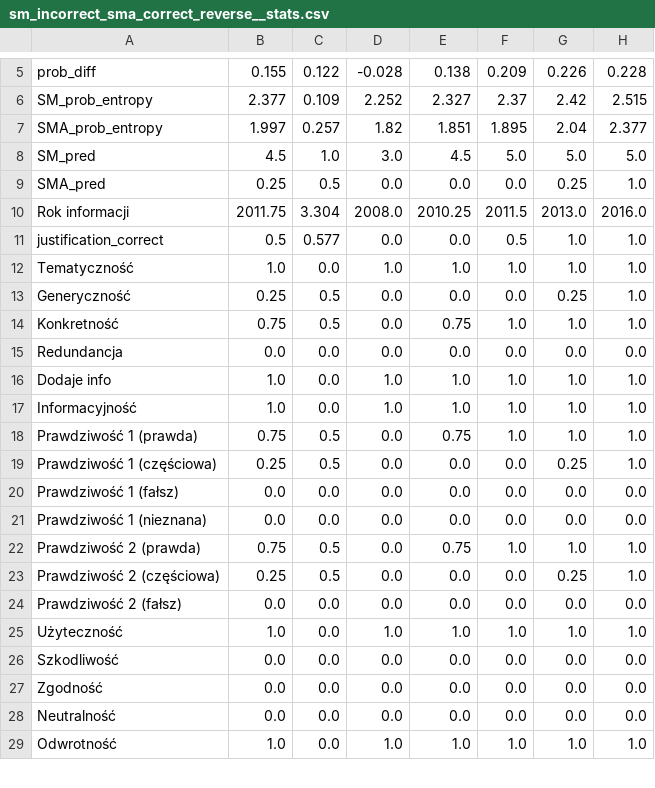
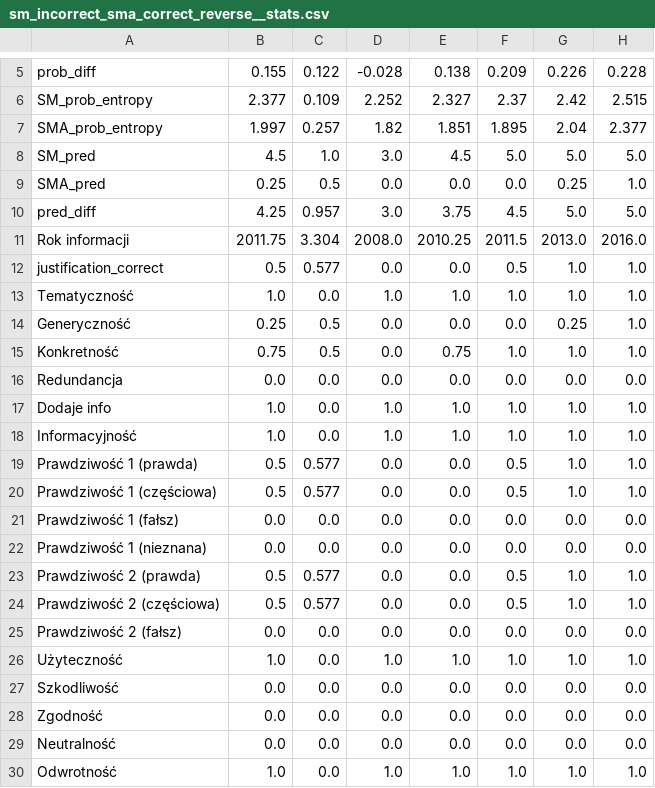
Before and after one commit to jegor377/thesis_classifier, a CSV file: analysis/results/sm_incorrect_sma_correct_reverse__stats.csv, drawn as a sheet; only a part is shown, gaps mark what is left out.

```diff
--- a/analysis/results/sm_incorrect_sma_correct_reverse__stats.csv
+++ b/analysis/results/sm_incorrect_sma_correct_reverse__stats.csv
@@ -9,2 +9,3 @@ SM_pred,4.5,1.0,3.0,4.5,5.0,5.0,5.0
 SMA_pred,0.25,0.5,0.0,0.0,0.0,0.25,1.0
+pred_diff,4.25,0.957,3.0,3.75,4.5,5.0,5.0
 Rok informacji,2011.75,3.304,2008.0,2010.25,2011.5,2013.0,2016.0
@@ -17,8 +18,8 @@ Dodaje info,1.0,0.0,1.0,1.0,1.0,1.0,1.0
 Informacyjność,1.0,0.0,1.0,1.0,1.0,1.0,1.0
-Prawdziwość 1 (prawda),0.75,0.5,0.0,0.75,1.0,1.0,1.0
-Prawdziwość 1 (częściowa),0.25,0.5,0.0,0.0,0.0,0.25,1.0
+Prawdziwość 1 (prawda),0.5,0.577,0.0,0.0,0.5,1.0,1.0
+Prawdziwość 1 (częściowa),0.5,0.577,0.0,0.0,0.5,1.0,1.0
 Prawdziwość 1 (fałsz),0.0,0.0,0.0,0.0,0.0,0.0,0.0
 Prawdziwość 1 (nieznana),0.0,0.0,0.0,0.0,0.0,0.0,0.0
-Prawdziwość 2 (prawda),0.75,0.5,0.0,0.75,1.0,1.0,1.0
-Prawdziwość 2 (częściowa),0.25,0.5,0.0,0.0,0.0,0.25,1.0
+Prawdziwość 2 (prawda),0.5,0.577,0.0,0.0,0.5,1.0,1.0
+Prawdziwość 2 (częściowa),0.5,0.577,0.0,0.0,0.5,1.0,1.0
 Prawdziwość 2 (fałsz),0.0,0.0,0.0,0.0,0.0,0.0,0.0
```
Also changed, not shown: analysis/SM_correct_SMA_incorrect_csv.csv, analysis/SM_incorrect_SMA_correct_csv.csv, 4 other files.
